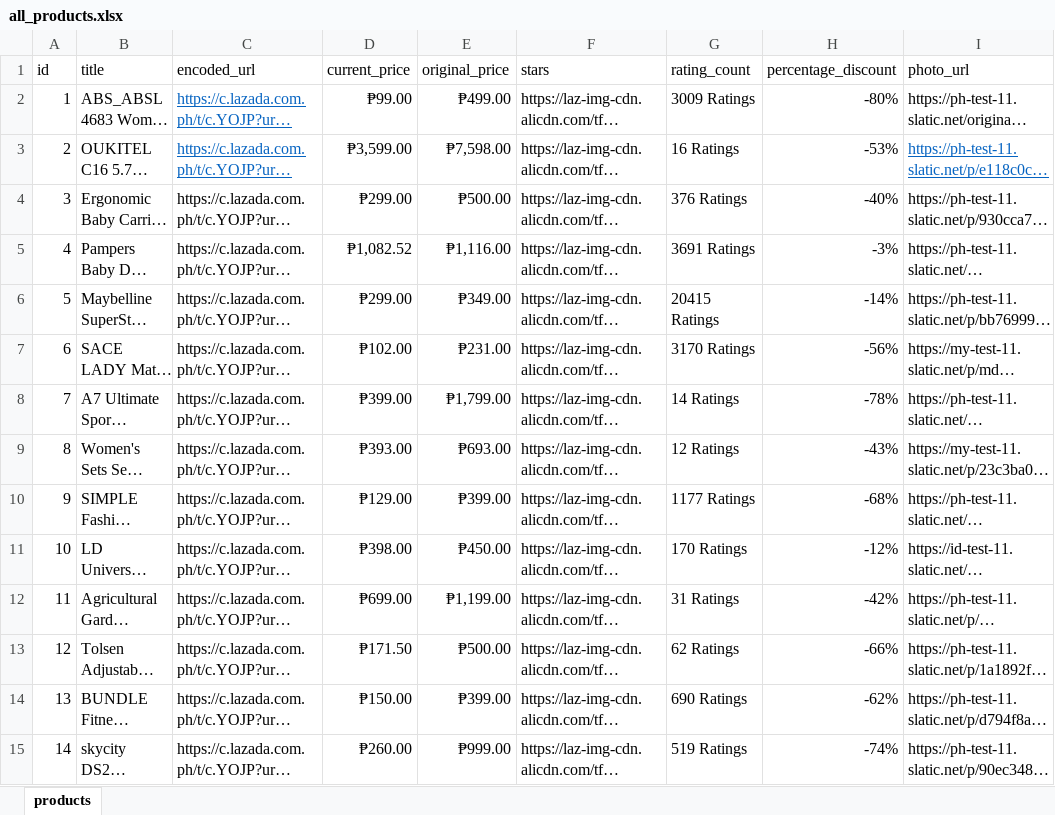
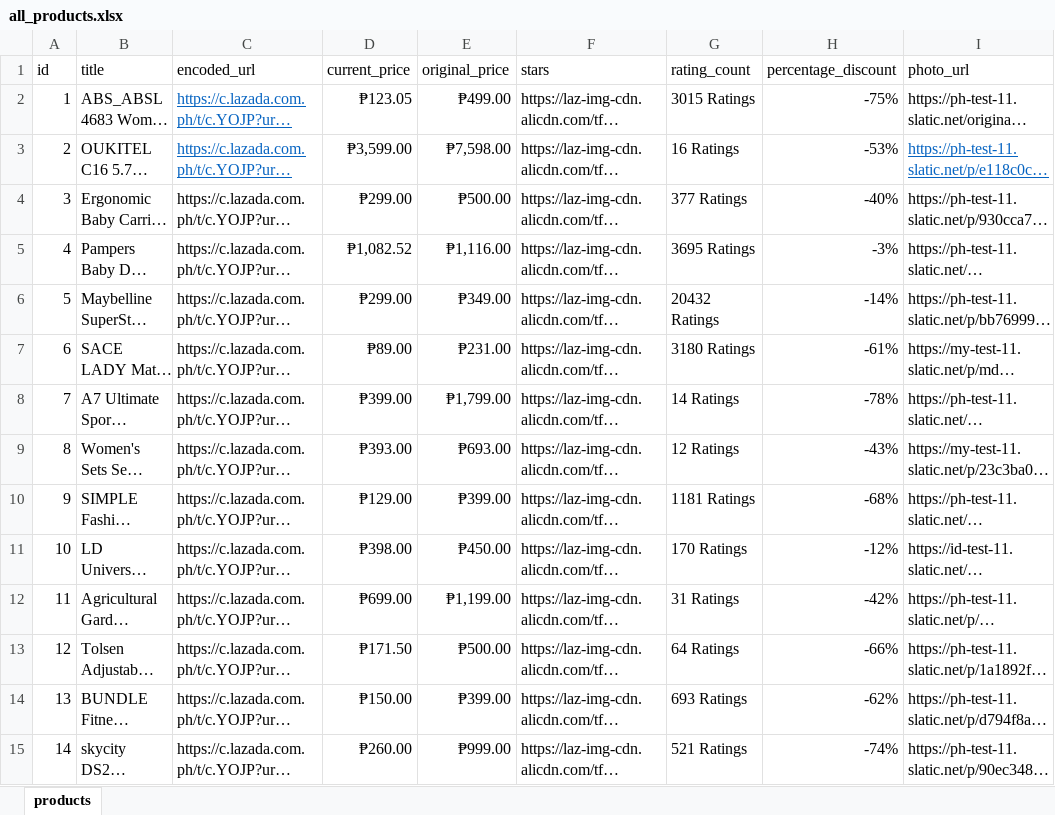
Before and after one commit to adriane-macer/ae_commerce_files, an Excel workbook: all_products.xlsx, sheet products, drawn as a sheet; only a part is shown; long unchanged cells end in …; values as stored, in another font and other column widths than the file's, no borders; the diff covers the shown part only; the diff names each change by its address in the sheet, - before the commit and + after, or states it on an @@ line.

```diff
--- a/all_products.xlsx (sheet products)
+++ b/all_products.xlsx (sheet products)
-D2 (current_price): ₱99.00
+D2 (current_price): ₱123.05
-G2 (rating_count): 3009 Ratings
+G2 (rating_count): 3015 Ratings
-H2 (percentage_discount): -80%
+H2 (percentage_discount): -75%
-G4 (rating_count): 376 Ratings
+G4 (rating_count): 377 Ratings
-G5 (rating_count): 3691 Ratings
+G5 (rating_count): 3695 Ratings
-G6 (rating_count): 20415 Ratings
+G6 (rating_count): 20432 Ratings
-D7 (current_price): ₱102.00
+D7 (current_price): ₱89.00
-G7 (rating_count): 3170 Ratings
+G7 (rating_count): 3180 Ratings
-H7 (percentage_discount): -56%
+H7 (percentage_discount): -61%
-G10 (rating_count): 1177 Ratings
+G10 (rating_count): 1181 Ratings
-G13 (rating_count): 62 Ratings
+G13 (rating_count): 64 Ratings
-G14 (rating_count): 690 Ratings
+G14 (rating_count): 693 Ratings
-G15 (rating_count): 519 Ratings
+G15 (rating_count): 521 Ratings
```
Also changed, not shown: 93 added rows and 21 edited cells elsewhere in this sheet, 3 other files.
